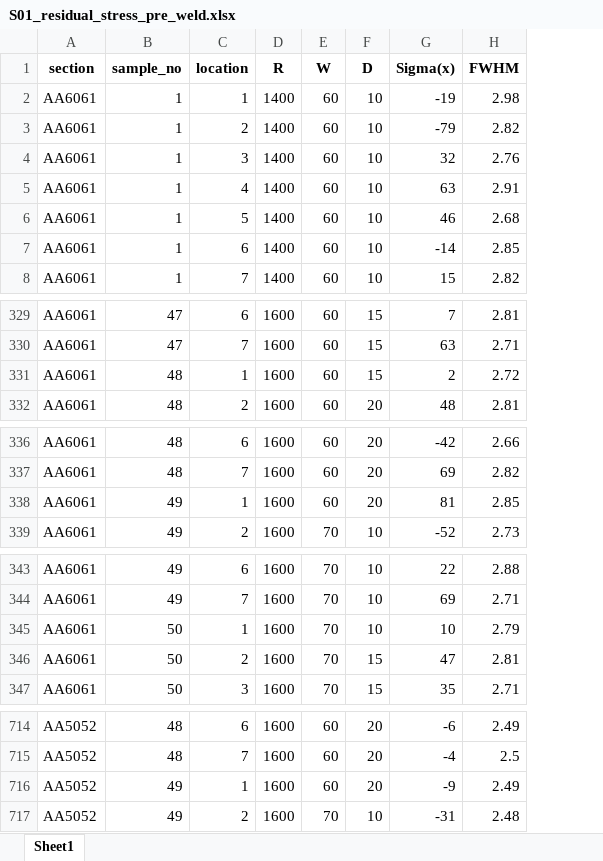
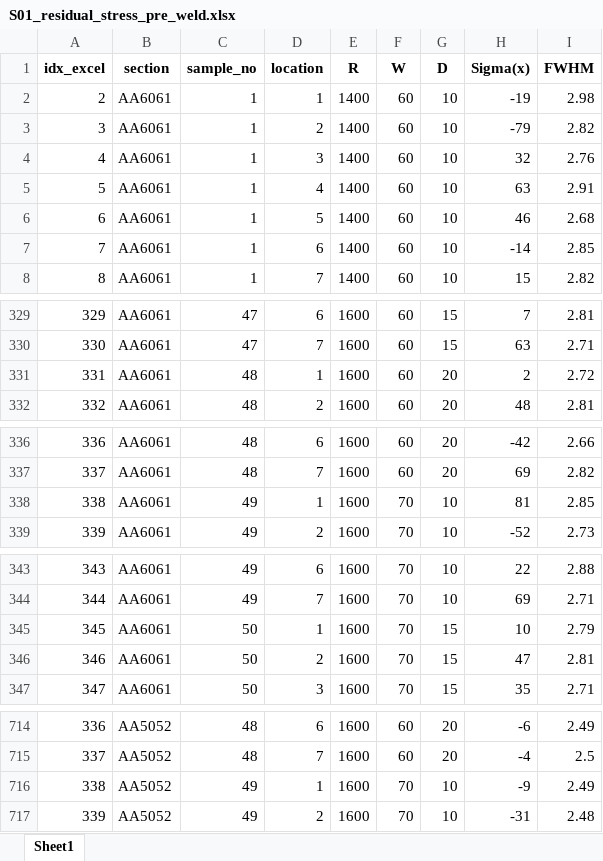
Before and after one commit to warisa-cmu/weld-ml, an Excel workbook: src/P02_data/T01_explore/S01_residual_stress_pre_weld.xlsx, sheet Sheet1, drawn as a sheet; only a part is shown, gaps mark what is left out; values as stored, in another font and other column widths than the file's, no borders; addresses are those after the commit; the diff covers the shown part only; the diff names each change by its address in the sheet, - before the commit and + after, or states it on an @@ line.

```diff
--- a/src/P02_data/T01_explore/S01_residual_stress_pre_weld.xlsx (sheet Sheet1)
+++ b/src/P02_data/T01_explore/S01_residual_stress_pre_weld.xlsx (sheet Sheet1)
+column A (idx_excel), rows 2-8: 2 | 3 | 4 | 5 | 6 | 7 | 8; rows 329-332: 329 | 330 | 331 | 332; rows 336-339: 336 | 337 | 338 | 339; rows 343-347: 343 | 344 | 345 | 346 | 347; rows 714-717: 336 | 337 | 338 | 339
-G331 (D): 15
+G331 (D): 20
-F338 (W): 60
+F338 (W): 70
-G338 (D): 20
+G338 (D): 10
-G345 (D): 10
+G345 (D): 15
-F716 (W): 60
+F716 (W): 70
-G716 (D): 20
+G716 (D): 10
```
Also changed, not shown: 5 edited cells elsewhere in this sheet, src/P02_data/T01_explore/S02_residual_stress_post_weld.xlsx, src/P02_data/T01_explore/S03_residual_stress_merge.xlsx, 32 other files.
